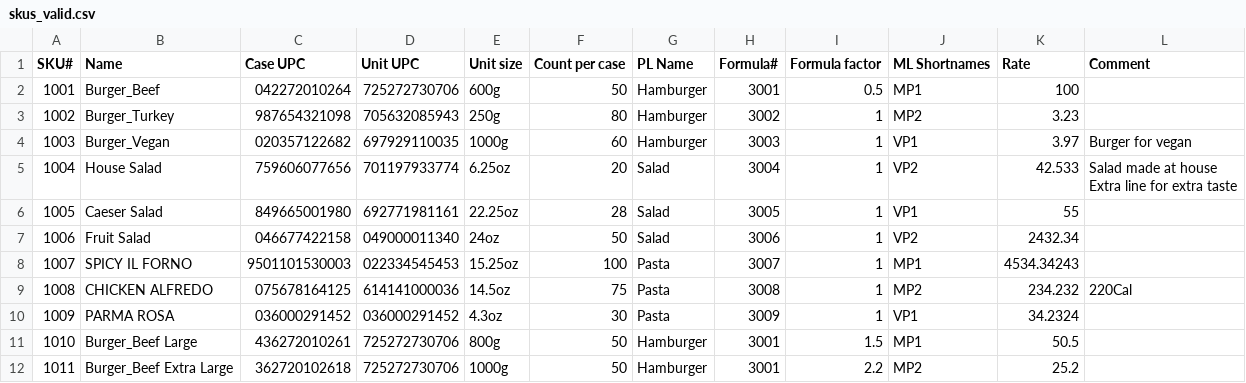
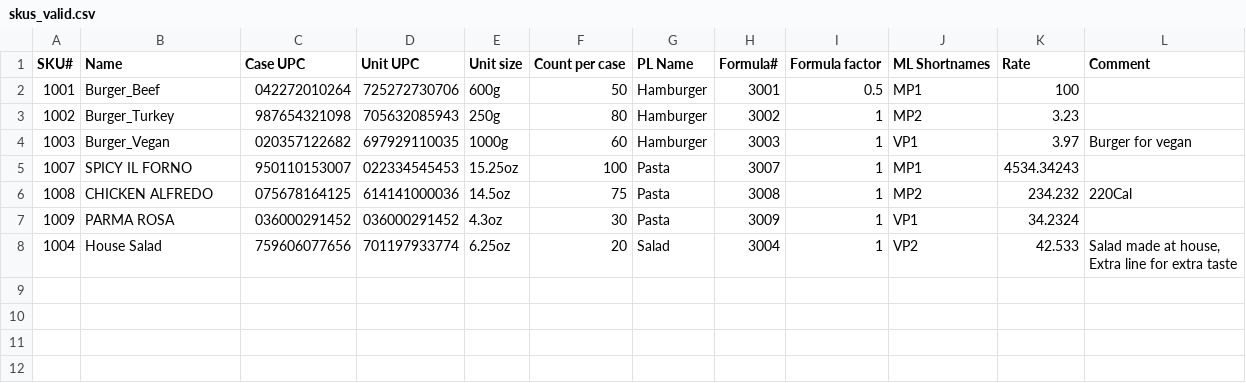
Before and after one commit to davidhzheng1996/HypoMeals, a CSV file: EV2Valid/skus_valid.csv, drawn as a sheet.

```diff
--- a/EV2Valid/skus_valid.csv
+++ b/EV2Valid/skus_valid.csv
@@ -4,10 +4,6 @@ SKU#,Name,Case UPC,Unit UPC,Unit size,Count per case,PL Name,Formula#,Formula fa
 1003,Burger_Vegan,020357122682,697929110035,1000g,60,Hamburger,3003,1,VP1,3.97,Burger for vegan
-1004,House Salad,759606077656,701197933774,6.25oz,20,Salad,3004,1,VP2,42.533,"Salad made at house
-Extra line for extra taste"
-1005,Caeser Salad,849665001980,692771981161,22.25oz,28,Salad,3005,1,VP1,55,
-1006,Fruit Salad,046677422158,049000011340,24oz,50,Salad,3006,1,VP2,2432.34,
-1007,SPICY IL FORNO,9501101530003,022334545453,15.25oz,100,Pasta,3007,1,MP1,4534.34243,
+1007,SPICY IL FORNO,950110153007,022334545453,15.25oz,100,Pasta,3007,1,MP1,4534.34243,
 1008,CHICKEN ALFREDO,075678164125,614141000036,14.5oz,75,Pasta,3008,1,MP2,234.232,220Cal
 1009,PARMA ROSA,036000291452,036000291452,4.3oz,30,Pasta,3009,1,VP1,34.2324,
-1010,Burger_Beef Large,436272010261,725272730706,800g,50,Hamburger,3001,1.5,MP1,50.5,
-1011,Burger_Beef Extra Large,362720102618,725272730706,1000g,50,Hamburger,3001,2.2,MP2,25.2,
+1004,House Salad,759606077656,701197933774,6.25oz,20,Salad,3004,1,VP2,42.533,"Salad made at house,
+Extra line for extra taste"
```
Also changed, not shown: EV2Valid/formulas_valid.csv, EV2Valid/ingredients_valid.csv, 2 other files.
